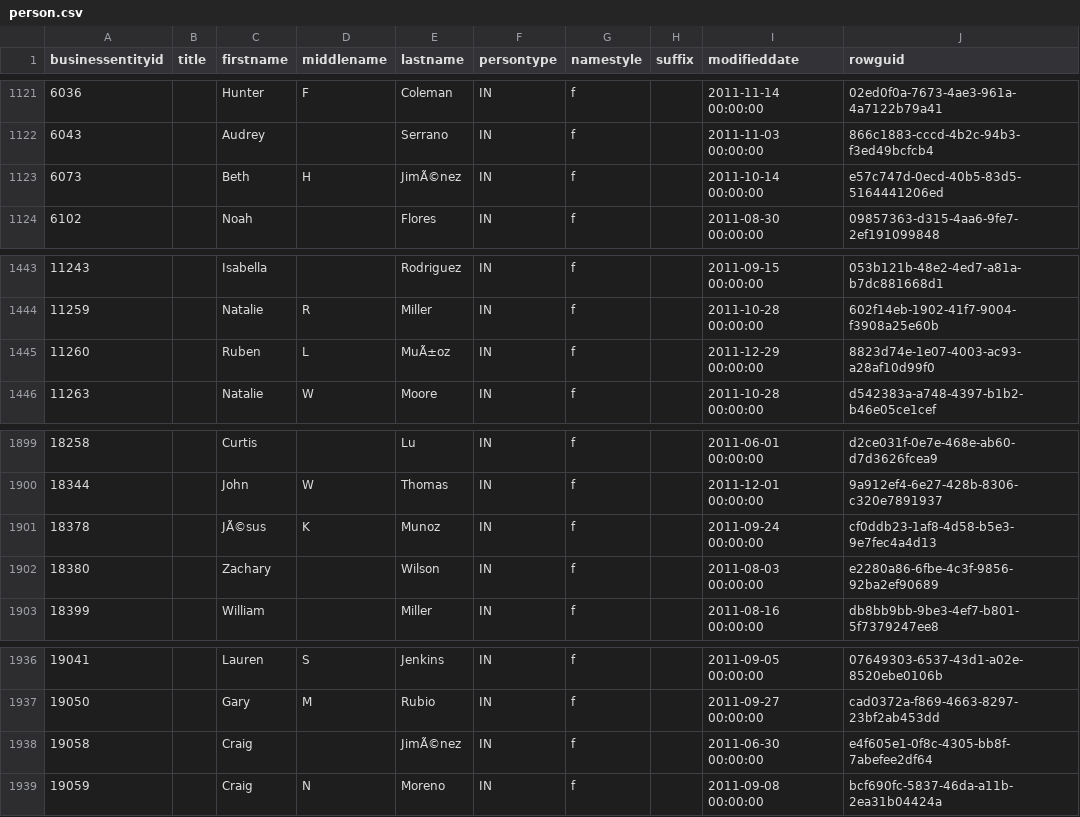
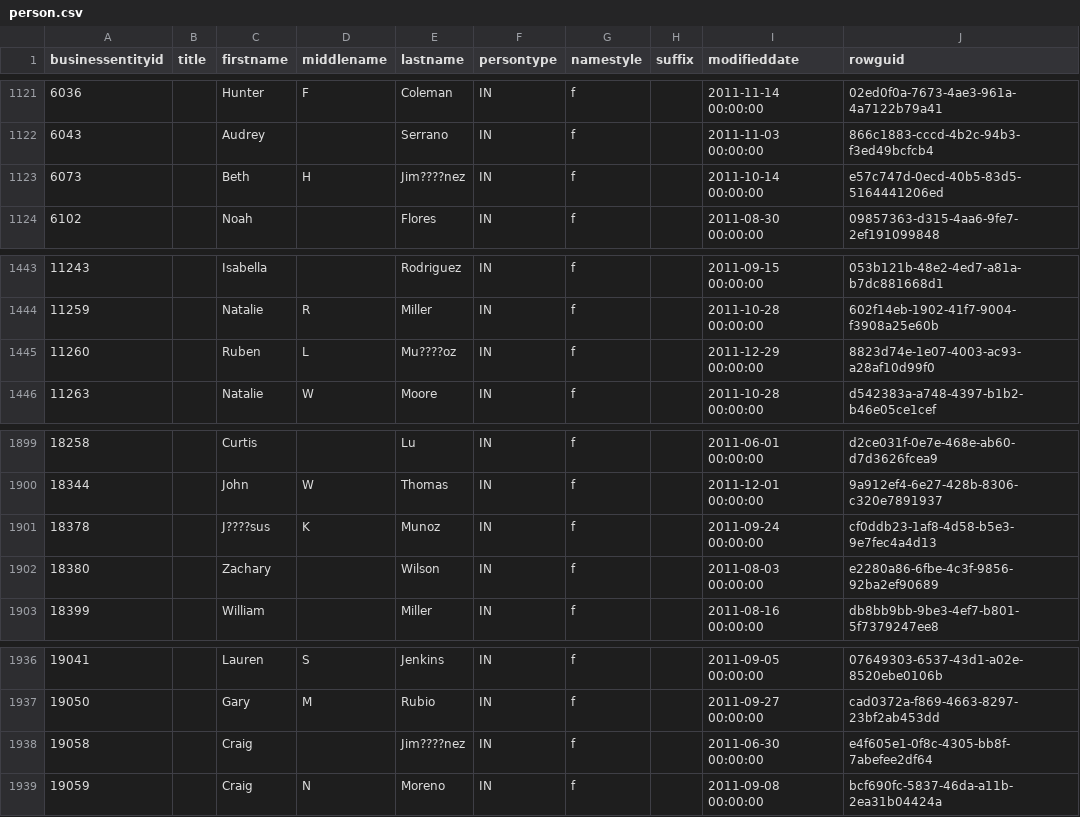
Before and after one commit to natetongwong/dbt-dimensional-modelling, a CSV file: sqlDimention/seeds/person/person.csv, drawn as a sheet; only a part is shown, gaps mark what is left out; the diff covers the shown part only; the diff names each change by its address in the sheet, - before the commit and + after, or states it on an @@ line.

```diff
--- a/sqlDimention/seeds/person/person.csv
+++ b/sqlDimention/seeds/person/person.csv
-E1123 (lastname): JimÃ©nez
+E1123 (lastname): Jim????nez
-E1445 (lastname): MuÃ±oz
+E1445 (lastname): Mu????oz
-C1901 (firstname): JÃ©sus
+C1901 (firstname): J????sus
-E1938 (lastname): JimÃ©nez
+E1938 (lastname): Jim????nez
```
Also changed, not shown: 6 edited cells elsewhere in this file, sqlDimention/seeds/person/address.csv, sqlDimention/seeds/person/countryregion.csv, 20 other files.
